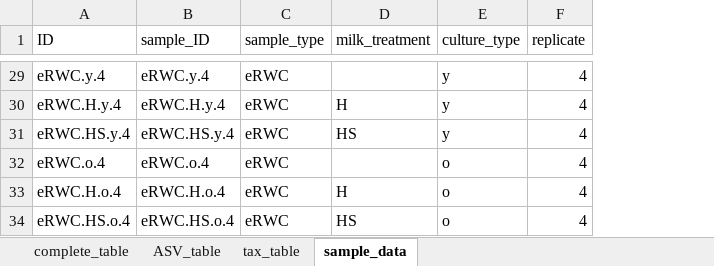
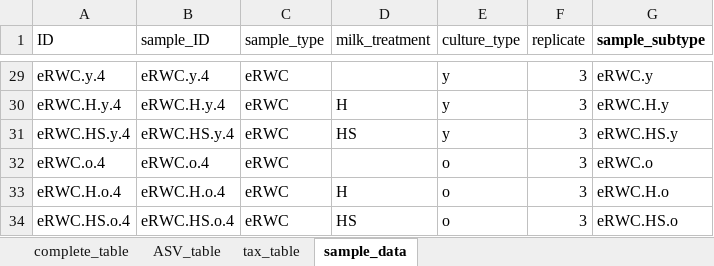
Before and after one commit to Better-L/eRWC, an Excel workbook: data/cultures/ngs/ASV_table.xlsx, sheet sample_data, drawn as a sheet; only a part is shown, gaps mark what is left out; values as stored, in another font and other column widths than the file's, no borders; the diff covers the shown part only; the diff names each change by its address in the sheet, - before the commit and + after, or states it on an @@ line.

Commit message:
add metadata column

```diff
--- a/data/cultures/ngs/ASV_table.xlsx (sheet sample_data)
+++ b/data/cultures/ngs/ASV_table.xlsx (sheet sample_data)
+column G (sample_subtype), rows 29-34: eRWC.y | eRWC.H.y | eRWC.HS.y | eRWC.o | eRWC.H.o | eRWC.HS.o
-F29:F34 (replicate): 4
+F29:F34 (replicate): 3
```
Also changed, not shown: 27 edited cells elsewhere in this sheet, data/cheese/ngs/ASV_table.xlsx.
